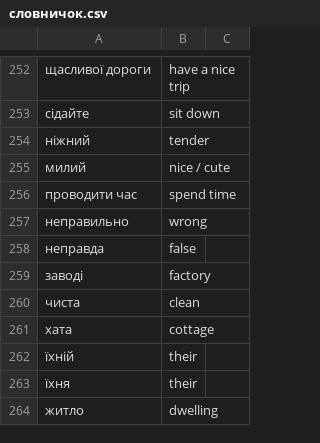
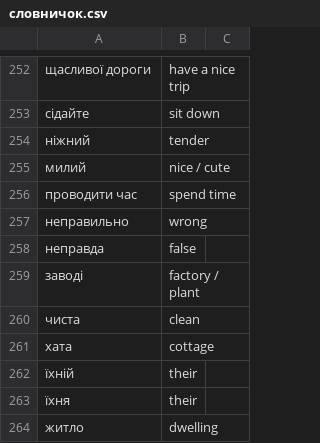
Before and after one commit to boonleng/ankicard, a CSV file: словничок.csv, drawn as a sheet; only a part is shown, gaps mark what is left out; the diff covers the shown part only.

```diff
--- a/словничок.csv
+++ b/словничок.csv
@@ -258,3 +258,3 @@
 неправда,false
-заводі,factory
+заводі,factory / plant
 чиста,clean
```
Also changed, not shown: 57 added rows elsewhere in this file.
